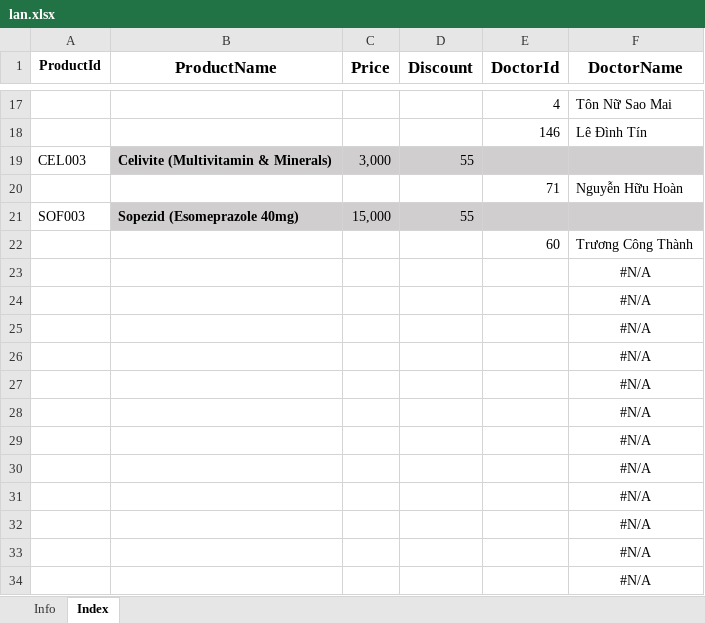
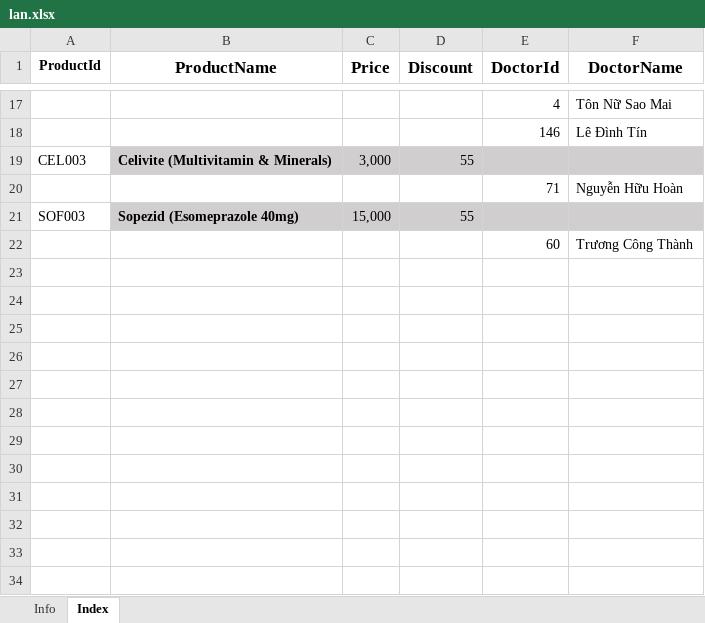
Before and after one commit to roboticscm/lamgift, an Excel workbook: dist/document/product_doctor/lan.xlsx, sheet Index, drawn as a sheet; only a part is shown, gaps mark what is left out; values as stored, in another font and other column widths than the file's, no borders; the diff names each change by its address in the sheet, - before the commit and + after, or states it on an @@ line.

```diff
--- a/dist/document/product_doctor/lan.xlsx (sheet Index)
+++ b/dist/document/product_doctor/lan.xlsx (sheet Index)
-row 23:  |  |  |  |  | #N/A
-row 24:  |  |  |  |  | #N/A
-row 25:  |  |  |  |  | #N/A
-row 26:  |  |  |  |  | #N/A
-row 27:  |  |  |  |  | #N/A
-row 28:  |  |  |  |  | #N/A
-row 29:  |  |  |  |  | #N/A
-row 30:  |  |  |  |  | #N/A
-row 31:  |  |  |  |  | #N/A
-row 32:  |  |  |  |  | #N/A
-row 33:  |  |  |  |  | #N/A
-row 34:  |  |  |  |  | #N/A
```
Also changed, not shown: dist/document/product_doctor/Ly Van Khai.xlsx, 4 other files.
